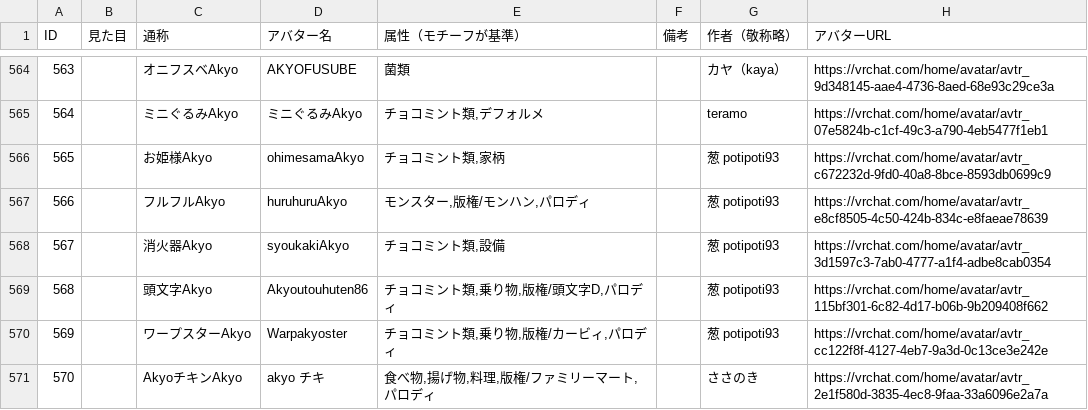
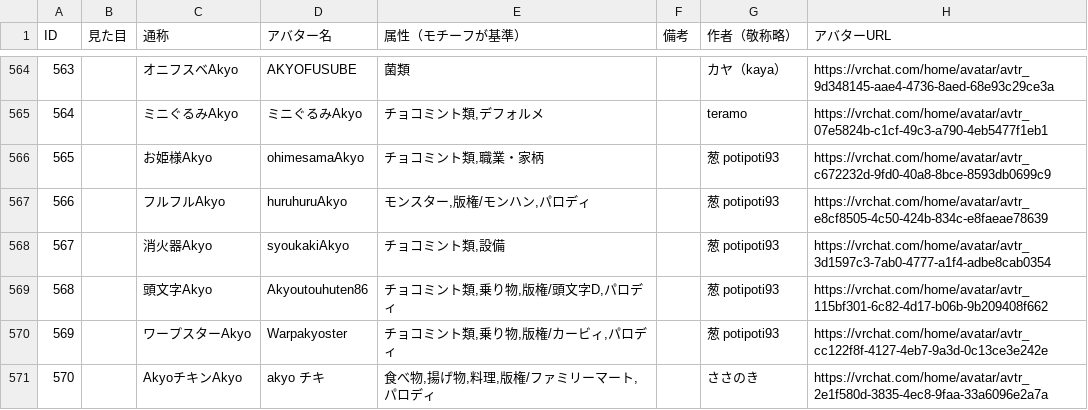
Before and after one commit to rad-vrc/Akyodex, a CSV file: data/akyo-data.csv, drawn as a sheet; only a part is shown, gaps mark what is left out.

Commit message:
.gitignoreに「images/akyogallery.webp」を追加し、画像管理を強化。akyo-data.csvの「お姫様Akyo」の属性を「職業・家柄」に修正。新しいアバター情報を追加し、全体の整備を行った。

```diff
--- a/data/akyo-data.csv
+++ b/data/akyo-data.csv
@@ -565,3 +565,3 @@ ID,見た目,通称,アバター名,属性（モチーフが基準）,備考,作
 564,,ミニぐるみAkyo,ミニぐるみAkyo,"チョコミント類,デフォルメ",,teramo,https://vrchat.com/home/avatar/avtr_07e5824b-c1cf-49c3-a790-4eb5477f1eb1
-565,,お姫様Akyo,ohimesamaAkyo,"チョコミント類,家柄",,葱 potipoti93,https://vrchat.com/home/avatar/avtr_c672232d-9fd0-40a8-8bce-8593db0699c9
+565,,お姫様Akyo,ohimesamaAkyo,"チョコミント類,職業・家柄",,葱 potipoti93,https://vrchat.com/home/avatar/avtr_c672232d-9fd0-40a8-8bce-8593db0699c9
 566,,フルフルAkyo,huruhuruAkyo,"モンスター,版権/モンハン,パロディ",,葱 potipoti93,https://vrchat.com/home/avatar/avtr_e8cf8505-4c50-424b-834c-e8faeae78639
```
Also changed, not shown: data/akyo-data-US.csv, 2 other files.
